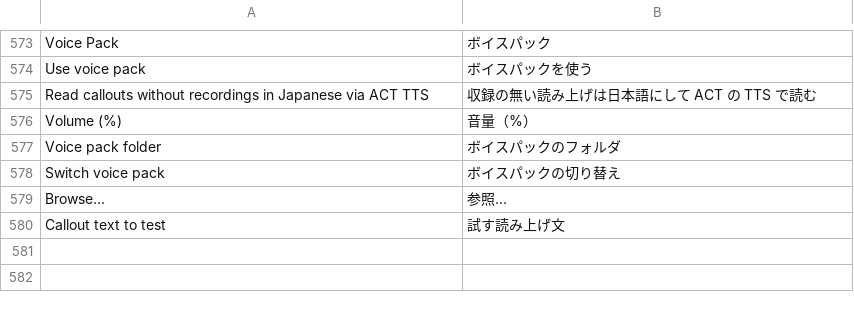
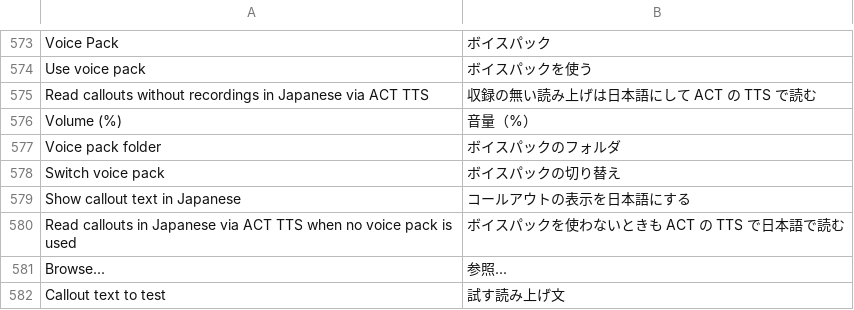
Before and after one commit to ElenaChan-me/Triggevent-Plus, a TSV file: xivsupport/src/main/resources/i18n/ja.tsv, drawn as a sheet; only a part is shown, gaps mark what is left out.

```diff
--- a/xivsupport/src/main/resources/i18n/ja.tsv
+++ b/xivsupport/src/main/resources/i18n/ja.tsv
@@ -578,2 +578,4 @@ Voice pack folder	ボイスパックのフォルダ
 Switch voice pack	ボイスパックの切り替え
+Show callout text in Japanese	コールアウトの表示を日本語にする
+Read callouts in Japanese via ACT TTS when no voice pack is used	ボイスパックを使わないときも ACT の TTS で日本語で読む
 Browse...	参照...
```
Also changed, not shown: xivsupport/src/main/resources/i18n/ko.tsv, xivsupport/src/main/resources/i18n/zh.tsv, 9 other files.
